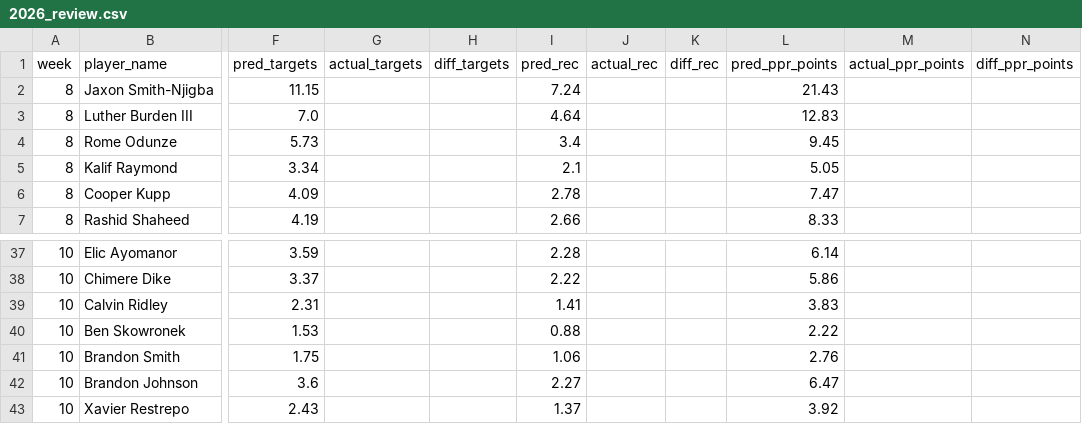
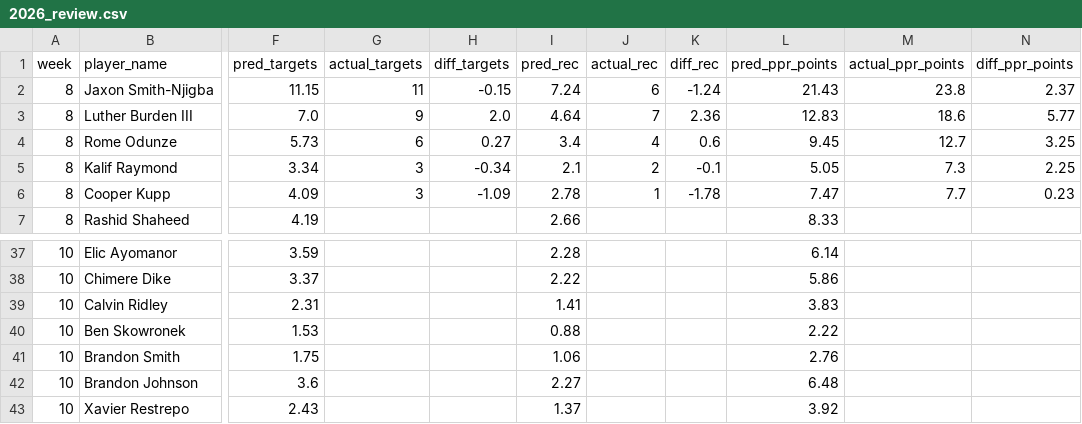
Before and after one commit to danieldelgado25/fantasy-web-app, a CSV file: backend/predictions/2026_review.csv, drawn as a sheet; only a part is shown, gaps mark what is left out; the diff covers the shown part only; the diff names each change by its address in the sheet, - before the commit and + after, or states it on an @@ line.

```diff
--- a/backend/predictions/2026_review.csv
+++ b/backend/predictions/2026_review.csv
-G2 (actual_targets): (empty)
+G2 (actual_targets): 11
-H2 (diff_targets): (empty)
+H2 (diff_targets): -0.15
-J2 (actual_rec): (empty)
+J2 (actual_rec): 6
-K2 (diff_rec): (empty)
+K2 (diff_rec): -1.24
-M2 (actual_ppr_points): (empty)
+M2 (actual_ppr_points): 23.8
-N2 (diff_ppr_points): (empty)
+N2 (diff_ppr_points): 2.37
-G3 (actual_targets): (empty)
+G3 (actual_targets): 9
-H3 (diff_targets): (empty)
+H3 (diff_targets): 2.0
-J3 (actual_rec): (empty)
+J3 (actual_rec): 7
-K3 (diff_rec): (empty)
+K3 (diff_rec): 2.36
-M3 (actual_ppr_points): (empty)
+M3 (actual_ppr_points): 18.6
-N3 (diff_ppr_points): (empty)
+N3 (diff_ppr_points): 5.77
-G4 (actual_targets): (empty)
+G4 (actual_targets): 6
-H4 (diff_targets): (empty)
+H4 (diff_targets): 0.27
-J4 (actual_rec): (empty)
+J4 (actual_rec): 4
-K4 (diff_rec): (empty)
+K4 (diff_rec): 0.6
-M4 (actual_ppr_points): (empty)
+M4 (actual_ppr_points): 12.7
-N4 (diff_ppr_points): (empty)
+N4 (diff_ppr_points): 3.25
-G5:G6 (actual_targets): (empty)
+G5:G6 (actual_targets): 3
-H5 (diff_targets): (empty)
+H5 (diff_targets): -0.34
-J5 (actual_rec): (empty)
+J5 (actual_rec): 2
-K5 (diff_rec): (empty)
+K5 (diff_rec): -0.1
-M5 (actual_ppr_points): (empty)
+M5 (actual_ppr_points): 7.3
-N5 (diff_ppr_points): (empty)
+N5 (diff_ppr_points): 2.25
-H6 (diff_targets): (empty)
+H6 (diff_targets): -1.09
-J6 (actual_rec): (empty)
+J6 (actual_rec): 1
-K6 (diff_rec): (empty)
+K6 (diff_rec): -1.78
-M6 (actual_ppr_points): (empty)
+M6 (actual_ppr_points): 7.7
-N6 (diff_ppr_points): (empty)
+N6 (diff_ppr_points): 0.23
-L42 (pred_ppr_points): 6.47
+L42 (pred_ppr_points): 6.48
```
Also changed, not shown: 2 added rows, 2 removed rows and 58 edited cells elsewhere in this file, backend/predictions/2026.csv, backend/predictions/2026_replay_review.csv, 3 other files.
